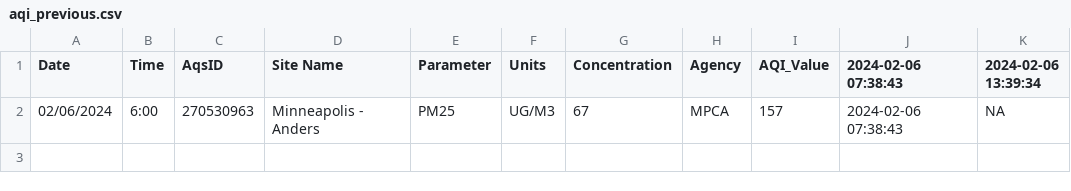
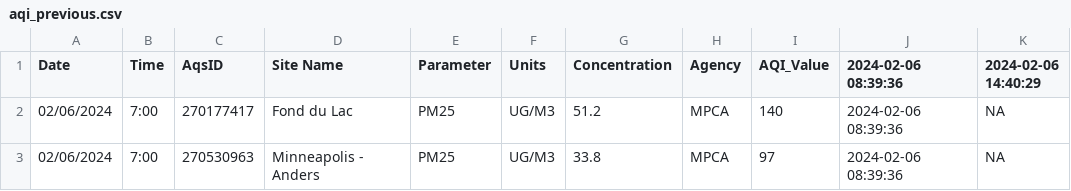
Before and after one commit to MPCA-air/aqi-watch, a CSV file: data/aqi_previous.csv, drawn as a sheet.

```diff
--- a/data/aqi_previous.csv
+++ b/data/aqi_previous.csv
@@ -1,2 +1,3 @@
-"Date","Time","AqsID","Site Name","Parameter","Units","Concentration","Agency","AQI_Value","2024-02-06 07:38:43","2024-02-06 13:39:34"
-"02/06/2024","6:00","270530963","Minneapolis - Anders","PM25","UG/M3",67,"MPCA",157,"2024-02-06 07:38:43",NA
+"Date","Time","AqsID","Site Name","Parameter","Units","Concentration","Agency","AQI_Value","2024-02-06 08:39:36","2024-02-06 14:40:29"
+"02/06/2024","7:00","270177417","Fond du Lac","PM25","UG/M3",51.2,"MPCA",140,"2024-02-06 08:39:36",NA
+"02/06/2024","7:00","270530963","Minneapolis - Anders","PM25","UG/M3",33.8,"MPCA",97,"2024-02-06 08:39:36",NA
```
Also changed, not shown: 9 other files.
